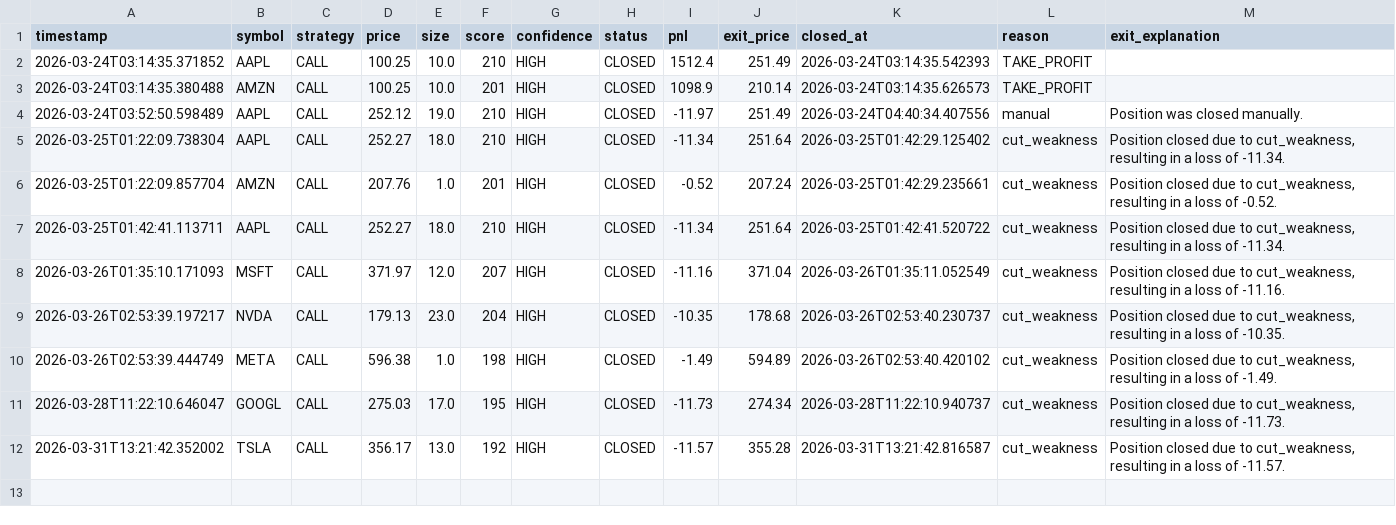
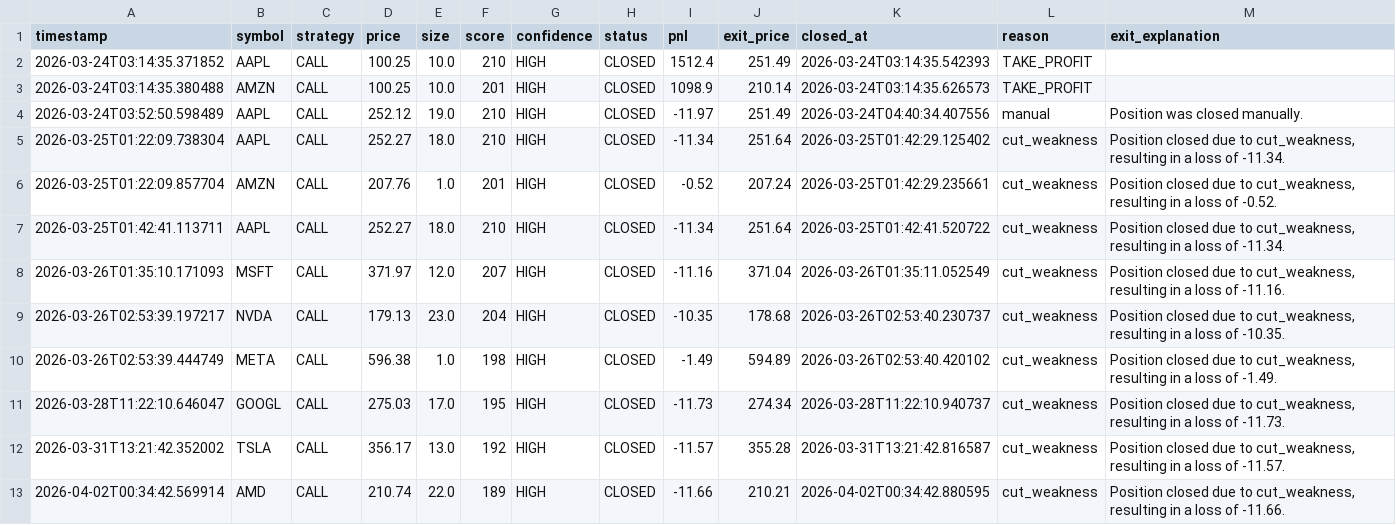
Before and after one commit to LeeTheLilBee/SimpleeMrkTrade, a CSV file: data/trade_journal_export.csv, drawn as a sheet; the diff names each change by its address in the sheet, - before the commit and + after, or states it on an @@ line.

Commit message:
update SimpleeMrkTrade

```diff
--- a/data/trade_journal_export.csv
+++ b/data/trade_journal_export.csv
+row 13: 2026-04-02T00:34:42.569914 | AMD | CALL | 210.74 | 22.0 | 189 | HIGH | CLOSED | -11.66 | 210.21 | 2026-04-02T00:34:42.880595 | cut_weakness | Position closed due to cut_weakness, resulting in a loss of -11.66.
```
Also changed, not shown: 58 other files.
